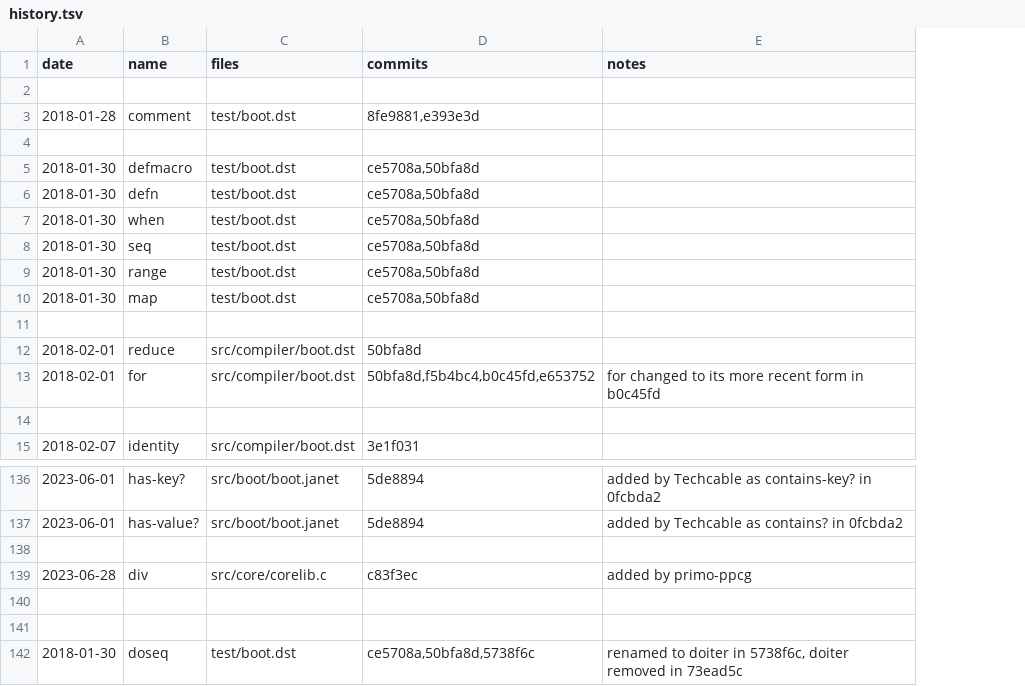
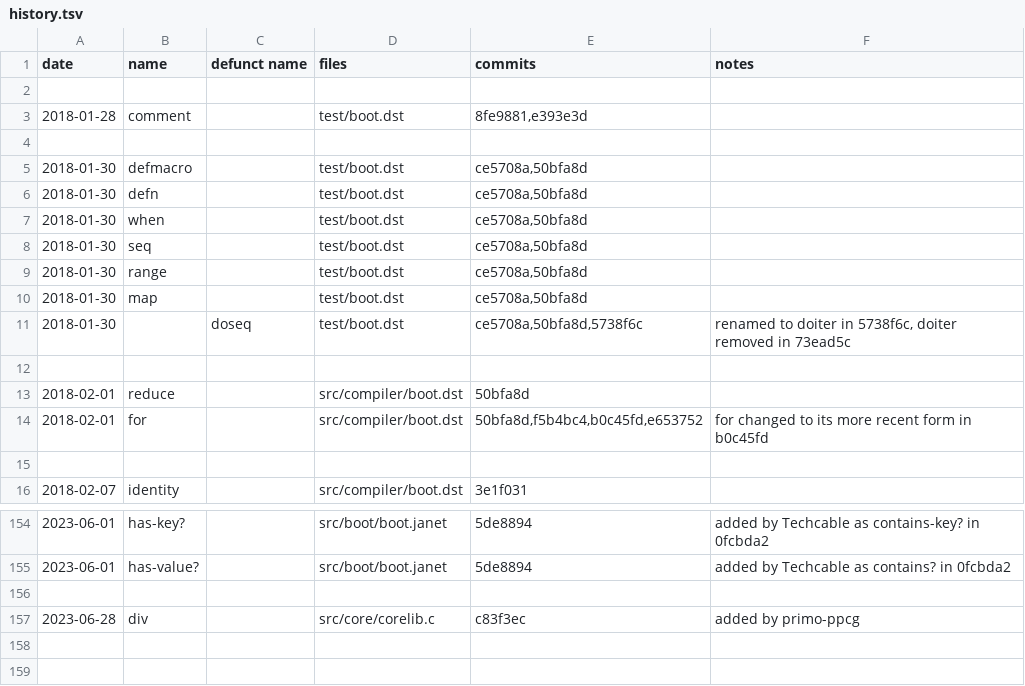
Before and after one commit to sogaiu/janet-examples, a TSV file: janet-lang.org/history.tsv, drawn as a sheet; only a part is shown, gaps mark what is left out; removed rows and columns are numbered as before the commit, all else as after; the diff covers the shown part only; the diff names each change by its address in the sheet, - before the commit and + after, or states it on an @@ line.

Commit message:
Add defunct name column and more info

```diff
--- a/janet-lang.org/history.tsv
+++ b/janet-lang.org/history.tsv
+column C (defunct name), empty
+row 11: 2018-01-30 |  | doseq | test/boot.dst | ce5708a,50bfa8d,5738f6c | renamed to doiter in 5738f6c, doiter removed in 73ead5c
-row 140: (empty)
-row 141: (empty)
-row 142: 2018-01-30 | doseq | test/boot.dst | ce5708a,50bfa8d,5738f6c | renamed to doiter in 5738f6c, doiter removed in 73ead5c
```
Also changed, not shown: 17 added rows elsewhere in this file.
